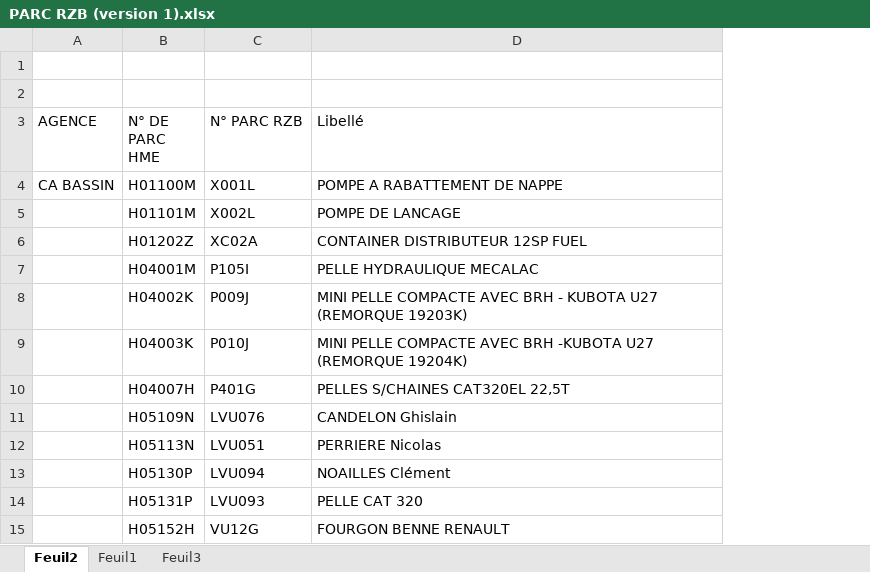
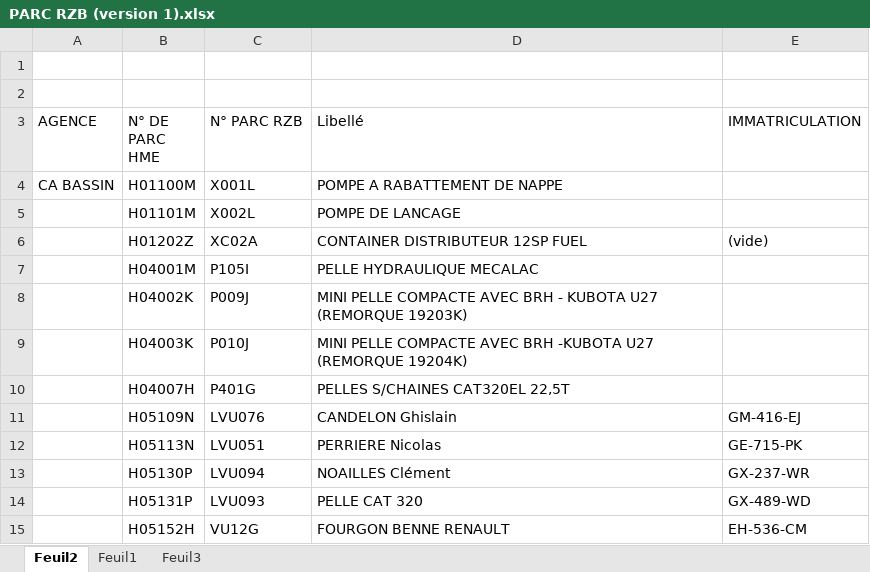
Before and after one commit to Art3307/RECHERCHE-CODE-PARC-HME-RZB, an Excel workbook: PARC RZB (version 1).xlsx, sheet Feuil2, drawn as a sheet; only a part is shown; values as stored, in another font and other column widths than the file's, no borders; the diff names each change by its address in the sheet, - before the commit and + after, or states it on an @@ line.

Commit message:
Add files via upload

```diff
--- a/PARC RZB (version 1).xlsx (sheet Feuil2)
+++ b/PARC RZB (version 1).xlsx (sheet Feuil2)
+column E (IMMATRICULATION), rows 6-15: (vide) |  |  |  |  | GM-416-EJ | GE-715-PK | GX-237-WR | GX-489-WD | EH-536-CM
```
Also changed, not shown: sheet Feuil1.
